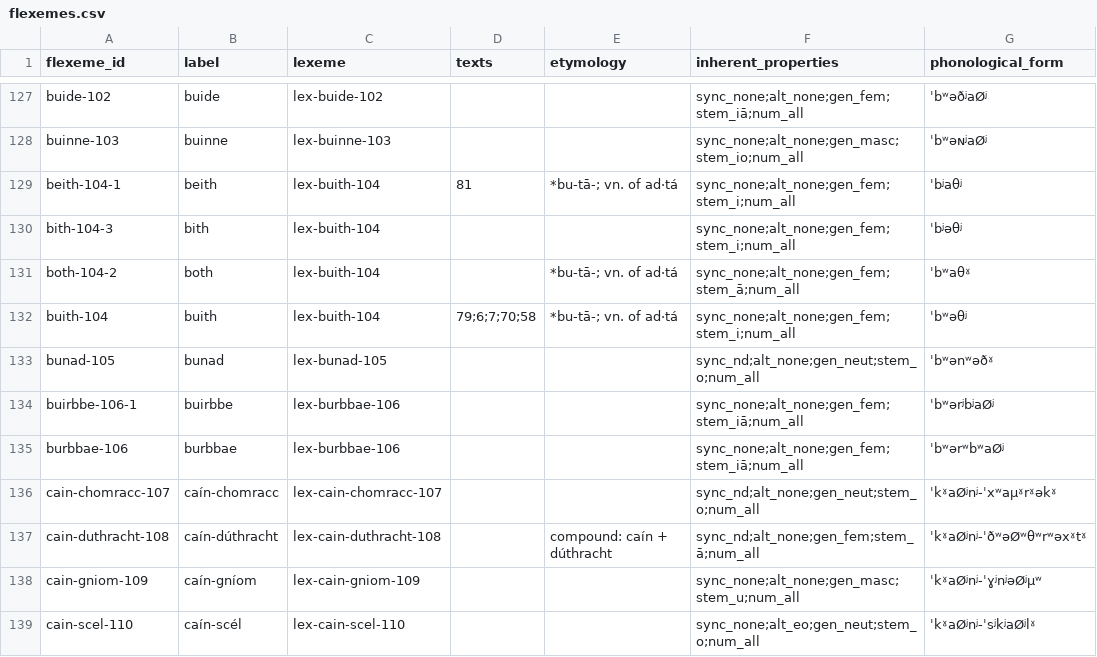
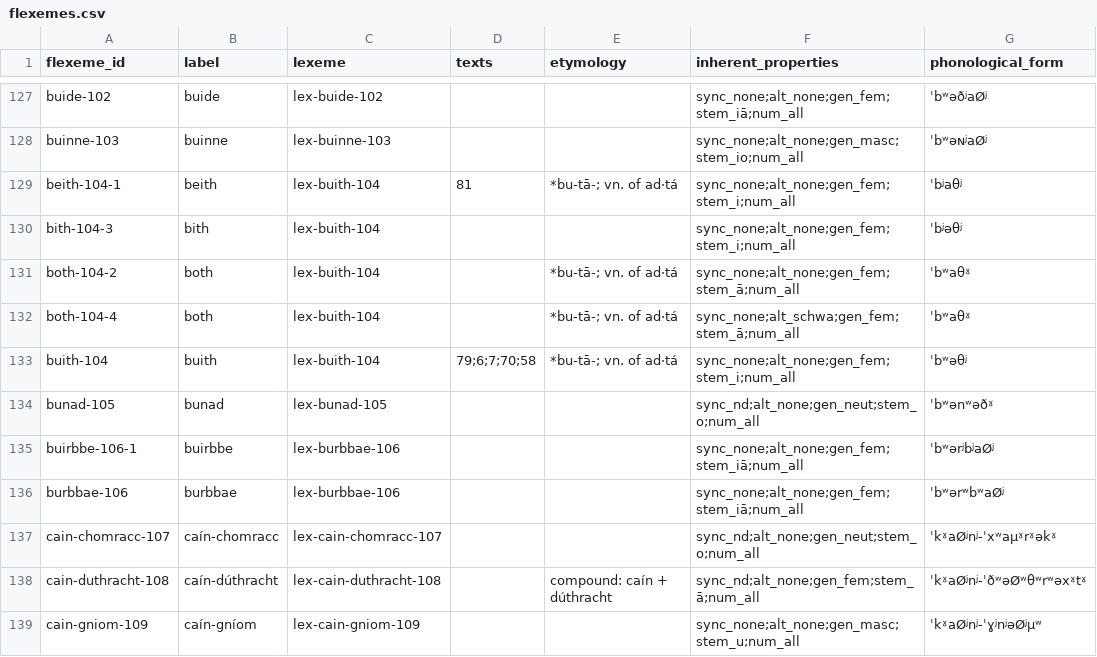
Before and after one commit to cormacanderson/Goidelex, a CSV file: flexemes.csv, drawn as a sheet; only a part is shown, gaps mark what is left out; the shorter side is filled out with more unchanged rows; the diff names each change by its address in the sheet, - before the commit and + after, or states it on an @@ line.

Commit message:
Fix for both with schwa

```diff
--- a/flexemes.csv
+++ b/flexemes.csv
+row 132: both-104-4 | both | lex-buith-104 |  | *bu-tā-; vn. of ad·tá | sync_none;alt_schwa;gen_fem;stem_ā;num_all | ˈbʷaθˠ
```
